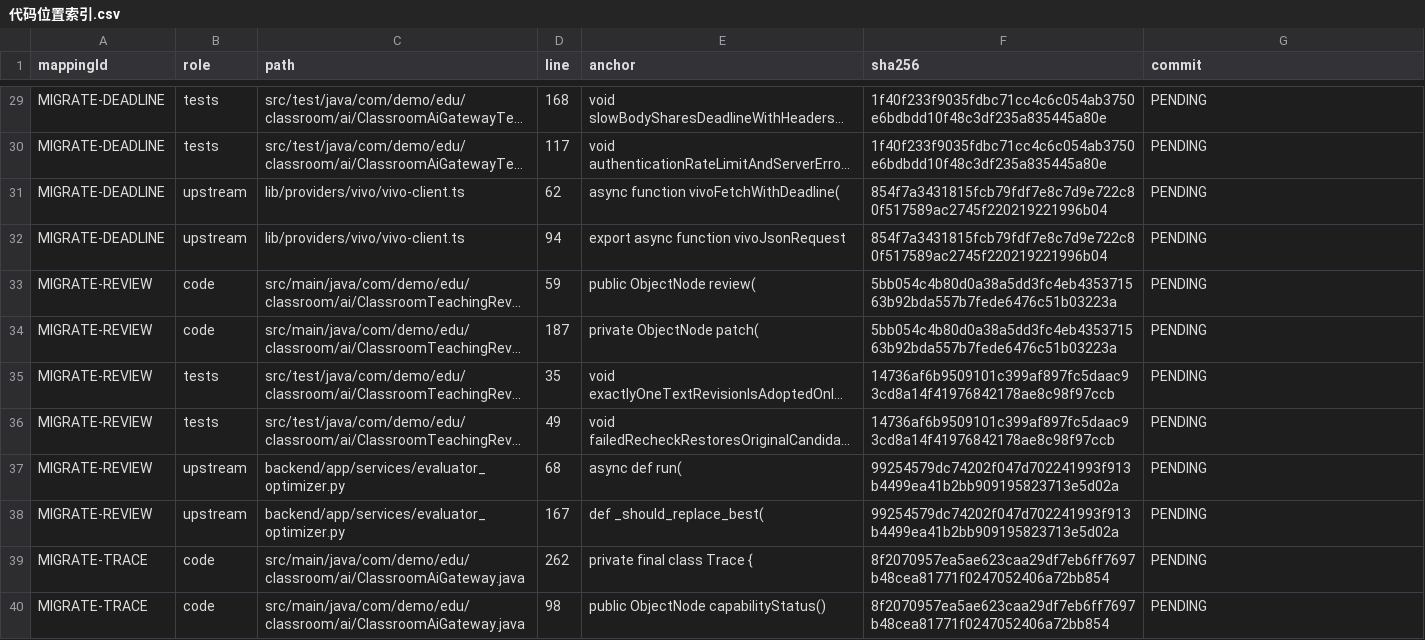
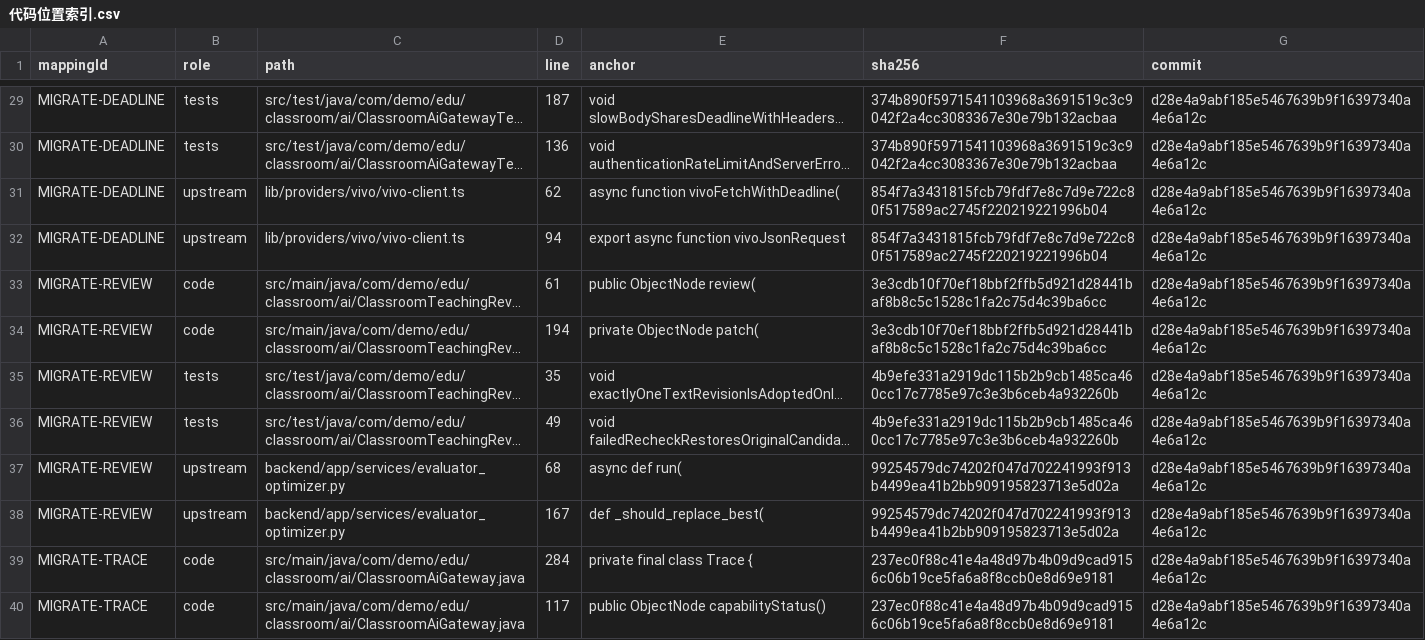
Before and after one commit to VictorMaxWang/educationagent-learning, a CSV file: docs/research-20261016/代码位置索引.csv, drawn as a sheet; only a part is shown, gaps mark what is left out; long unchanged cells end in …; the diff covers the shown part only; the diff names each change by its address in the sheet, - before the commit and + after, or states it on an @@ line.

```diff
--- a/docs/research-20261016/代码位置索引.csv
+++ b/docs/research-20261016/代码位置索引.csv
-D29 (line): 168
+D29 (line): 187
-F29:F30 (sha256): 1f40f233f9035fdbc71cc4c6c054ab3750e6bdbdd10f48c3df235a835445a80e
+F29:F30 (sha256): 374b890f5971541103968a3691519c3c9042f2a4cc3083367e30e79b132acbaa
-G29:G40 (commit): PENDING
+G29:G40 (commit): d28e4a9abf185e5467639b9f16397340a4e6a12c
-D30 (line): 117
+D30 (line): 136
-D33 (line): 59
+D33 (line): 61
-F33:F34 (sha256): 5bb054c4b80d0a38a5dd3fc4eb435371563b92bda557b7fede6476c51b03223a
+F33:F34 (sha256): 3e3cdb10f70ef18bbf2ffb5d921d28441baf8b8c5c1528c1fa2c75d4c39ba6cc
-D34 (line): 187
+D34 (line): 194
-F35:F36 (sha256): 14736af6b9509101c399af897fc5daac93cd8a14f41976842178ae8c98f97ccb
+F35:F36 (sha256): 4b9efe331a2919dc115b2b9cb1485ca460cc17c7785e97c3e3b6ceb4a932260b
-D39 (line): 262
+D39 (line): 284
-F39:F40 (sha256): 8f2070957ea5ae623caa29df7eb6ff7697b48cea81771f0247052406a72bb854
+F39:F40 (sha256): 237ec0f88c41e4a48d97b4b09d9cad9156c06b19ce5fa6a8f8ccb0e8d69e9181
-D40 (line): 98
+D40 (line): 117
```
Also changed, not shown: 76 edited cells elsewhere in this file, 42 other files.
